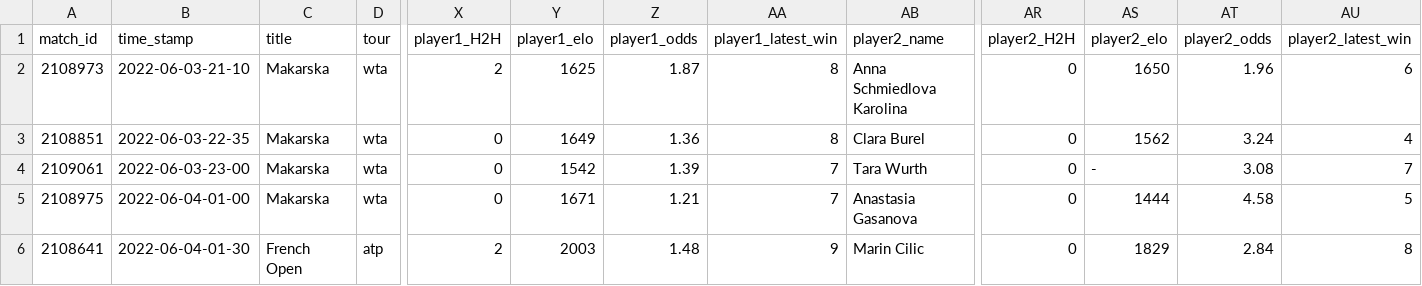
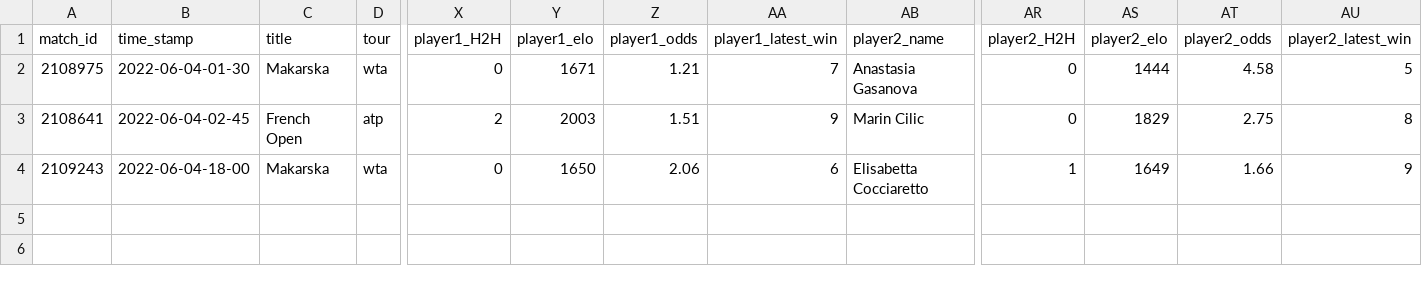
Before and after one commit to ebijun1007/tennis_major_tour_scraper, a CSV file: data/next_48_hours_match.csv, drawn as a sheet; only a part is shown, gaps mark what is left out; removed rows and columns are numbered as before the commit, all else as after; rows hold the shown columns only; the diff names each change by its address in the sheet, - before the commit and + after, or states it on an @@ line.

```diff
--- a/data/next_48_hours_match.csv
+++ b/data/next_48_hours_match.csv
-row 2: 2108973 | 2022-06-03-21-10 | Makarska | wta | 2 | 1625 | 1.87 | 8 | Anna Schmiedlova Karolina | 0 | 1650 | 1.96 | 6
-row 3: 2108851 | 2022-06-03-22-35 | Makarska | wta | 0 | 1649 | 1.36 | 8 | Clara Burel | 0 | 1562 | 3.24 | 4
-row 4: 2109061 | 2022-06-03-23-00 | Makarska | wta | 0 | 1542 | 1.39 | 7 | Tara Wurth | 0 | - | 3.08 | 7
-B2 (time_stamp): 2022-06-04-01-00
+B2 (time_stamp): 2022-06-04-01-30
-B3 (time_stamp): 2022-06-04-01-30
+B3 (time_stamp): 2022-06-04-02-45
-Z3 (player1_odds): 1.48
+Z3 (player1_odds): 1.51
-AT3 (player2_odds): 2.84
+AT3 (player2_odds): 2.75
+row 4: 2109243 | 2022-06-04-18-00 | Makarska | wta | 0 | 1650 | 2.06 | 6 | Elisabetta Cocciaretto | 1 | 1649 | 1.66 | 9
```
Also changed, not shown: merged.csv, wta.csv, 2 other files.
